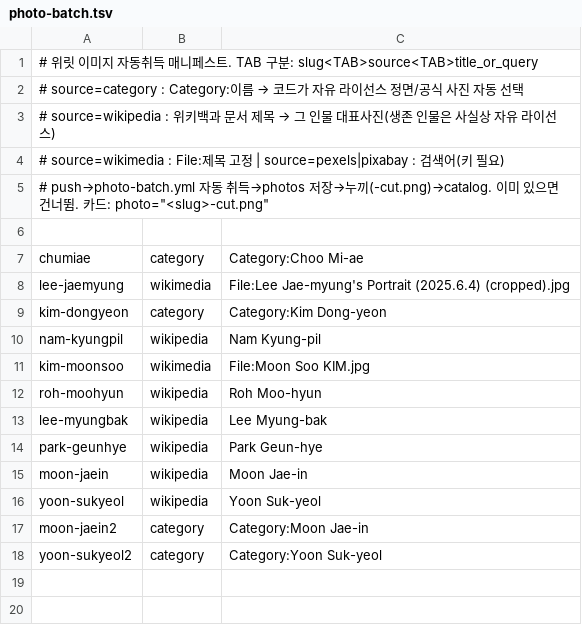
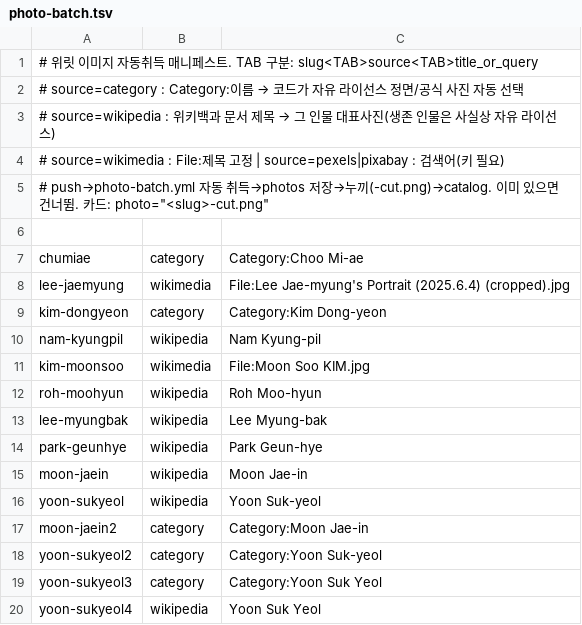
Before and after one commit to Changwon-Moon/claude, a TSV file: data/photo-batch.tsv, drawn as a sheet; the diff names each change by its address in the sheet, - before the commit and + after, or states it on an @@ line.

```diff
--- a/data/photo-batch.tsv
+++ b/data/photo-batch.tsv
+row 19: yoon-sukyeol3 | category | Category:Yoon Suk Yeol
+row 20: yoon-sukyeol4 | wikipedia | Yoon Suk Yeol
```
Also changed, not shown: 4 other files.
